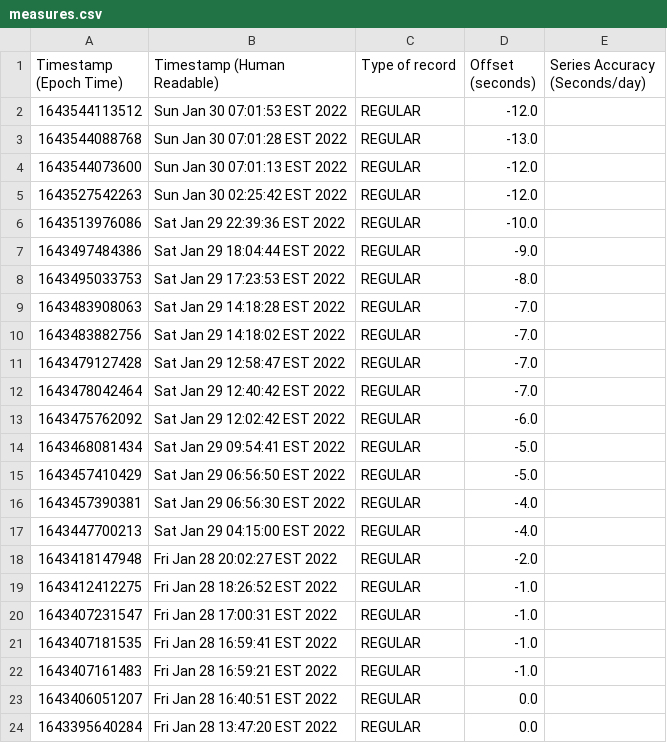
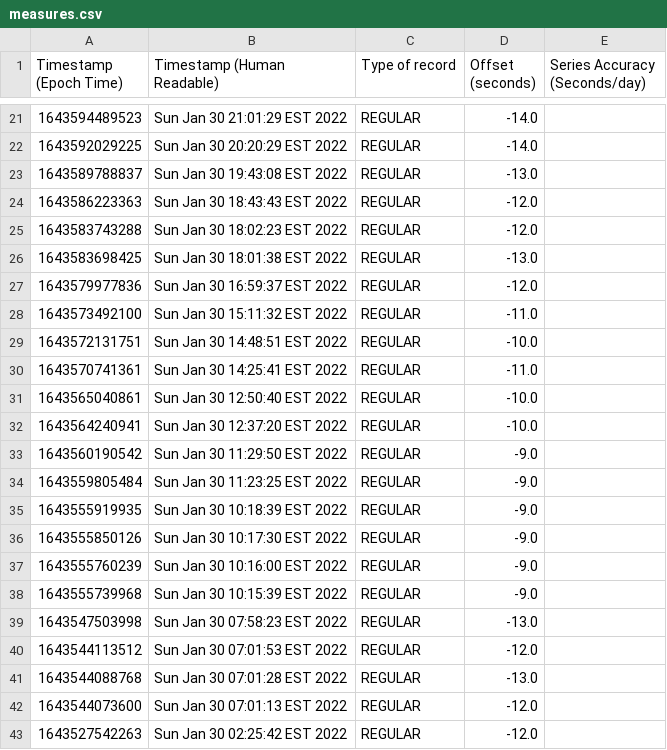
Before and after one commit to francoistrahan/watchdrift, a CSV file: measures.csv, drawn as a sheet; only a part is shown, gaps mark what is left out; the shorter side is filled out with more unchanged rows; the diff covers the shown part only; the diff names each change by its address in the sheet, - before the commit and + after, or states it on an @@ line.

Commit message:
Growing sample

```diff
--- a/measures.csv
+++ b/measures.csv
+row 21: 1643594489523 | Sun Jan 30 21:01:29 EST 2022 | REGULAR | -14.0
+row 22: 1643592029225 | Sun Jan 30 20:20:29 EST 2022 | REGULAR | -14.0
+row 23: 1643589788837 | Sun Jan 30 19:43:08 EST 2022 | REGULAR | -13.0
+row 24: 1643586223363 | Sun Jan 30 18:43:43 EST 2022 | REGULAR | -12.0
+row 25: 1643583743288 | Sun Jan 30 18:02:23 EST 2022 | REGULAR | -12.0
+row 26: 1643583698425 | Sun Jan 30 18:01:38 EST 2022 | REGULAR | -13.0
+row 27: 1643579977836 | Sun Jan 30 16:59:37 EST 2022 | REGULAR | -12.0
+row 28: 1643573492100 | Sun Jan 30 15:11:32 EST 2022 | REGULAR | -11.0
+row 29: 1643572131751 | Sun Jan 30 14:48:51 EST 2022 | REGULAR | -10.0
+row 30: 1643570741361 | Sun Jan 30 14:25:41 EST 2022 | REGULAR | -11.0
+row 31: 1643565040861 | Sun Jan 30 12:50:40 EST 2022 | REGULAR | -10.0
+row 32: 1643564240941 | Sun Jan 30 12:37:20 EST 2022 | REGULAR | -10.0
+row 33: 1643560190542 | Sun Jan 30 11:29:50 EST 2022 | REGULAR | -9.0
+row 34: 1643559805484 | Sun Jan 30 11:23:25 EST 2022 | REGULAR | -9.0
+row 35: 1643555919935 | Sun Jan 30 10:18:39 EST 2022 | REGULAR | -9.0
+row 36: 1643555850126 | Sun Jan 30 10:17:30 EST 2022 | REGULAR | -9.0
+row 37: 1643555760239 | Sun Jan 30 10:16:00 EST 2022 | REGULAR | -9.0
+row 38: 1643555739968 | Sun Jan 30 10:15:39 EST 2022 | REGULAR | -9.0
+row 39: 1643547503998 | Sun Jan 30 07:58:23 EST 2022 | REGULAR | -13.0
```
Also changed, not shown: 19 added rows elsewhere in this file.
